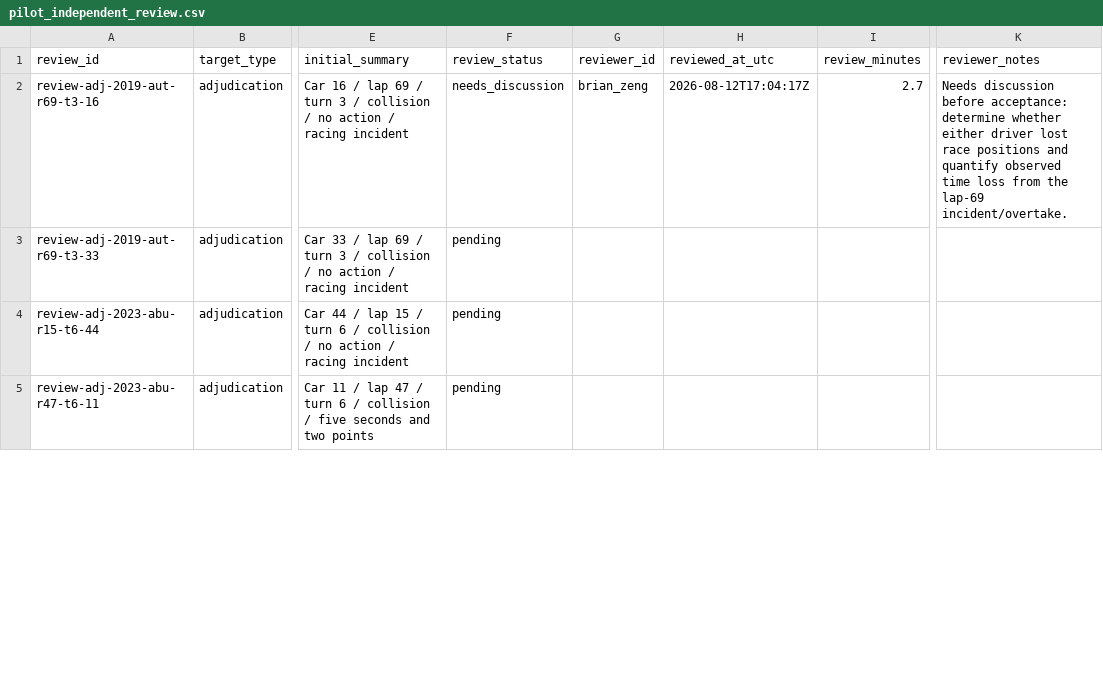
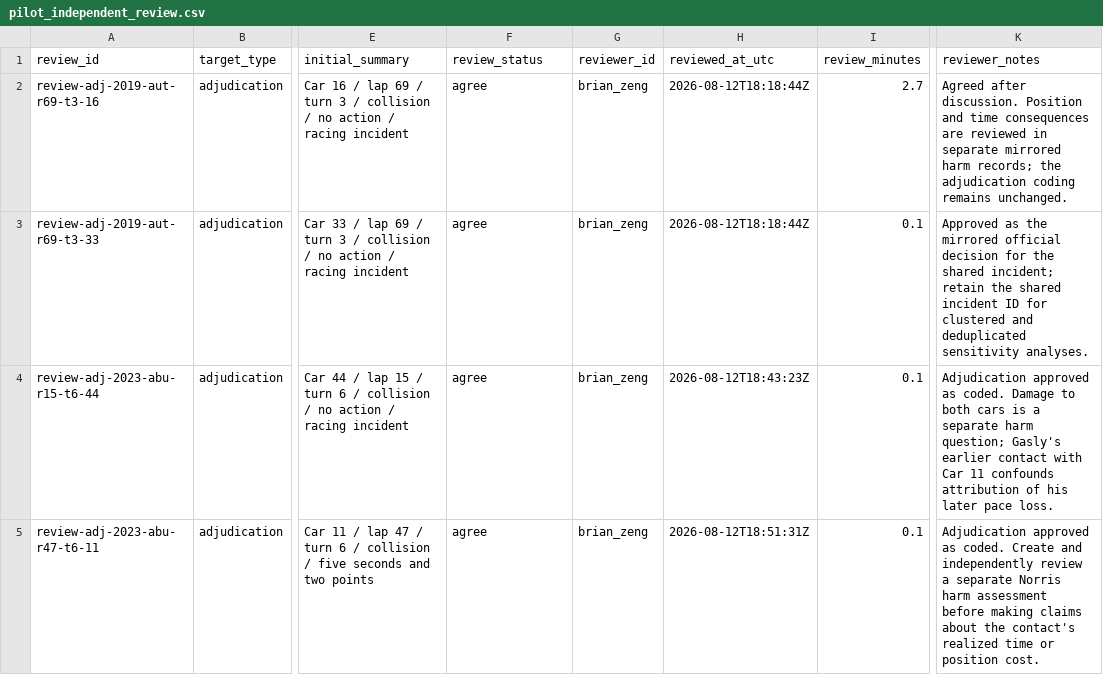
Before and after one commit to brianbzeng/f1-stewarding-analysis, a CSV file: data/manual/pilot_independent_review.csv, drawn as a sheet; only a part is shown, gaps mark what is left out; the diff covers the shown part only; the diff names each change by its address in the sheet, - before the commit and + after, or states it on an @@ line.

Commit message:
Complete independent pilot review

```diff
--- a/data/manual/pilot_independent_review.csv
+++ b/data/manual/pilot_independent_review.csv
-F2 (review_status): needs_discussion
+F2 (review_status): agree
-H2 (reviewed_at_utc): 2026-08-12T17:04:17Z
+H2 (reviewed_at_utc): 2026-08-12T18:18:44Z
-K2 (reviewer_notes): Needs discussion before acceptance: determine whether either driver lost race positions and quantify observed time loss from the lap-69 incident/overtake.
+K2 (reviewer_notes): Agreed after discussion. Position and time consequences are reviewed in separate mirrored harm records; the adjudication coding remains unchanged.
-F3:F5 (review_status): pending
+F3:F5 (review_status): agree
-G3:G5 (reviewer_id): (empty)
+G3:G5 (reviewer_id): brian_zeng
-H3 (reviewed_at_utc): (empty)
+H3 (reviewed_at_utc): 2026-08-12T18:18:44Z
-I3:I5 (review_minutes): (empty)
+I3:I5 (review_minutes): 0.1
-K3 (reviewer_notes): (empty)
+K3 (reviewer_notes): Approved as the mirrored official decision for the shared incident; retain the shared incident ID for clustered and deduplicated sensitivity analyses.
-H4 (reviewed_at_utc): (empty)
+H4 (reviewed_at_utc): 2026-08-12T18:43:23Z
-K4 (reviewer_notes): (empty)
+K4 (reviewer_notes): Adjudication approved as coded. Damage to both cars is a separate harm question; Gasly's earlier contact with Car 11 confounds attribution of his later pace loss.
-H5 (reviewed_at_utc): (empty)
+H5 (reviewed_at_utc): 2026-08-12T18:51:31Z
-K5 (reviewer_notes): (empty)
+K5 (reviewer_notes): Adjudication approved as coded. Create and independently review a separate Norris harm assessment before making claims about the contact's realized time or position cost.
```
Also changed, not shown: 55 edited cells elsewhere in this file, 12 other files.
